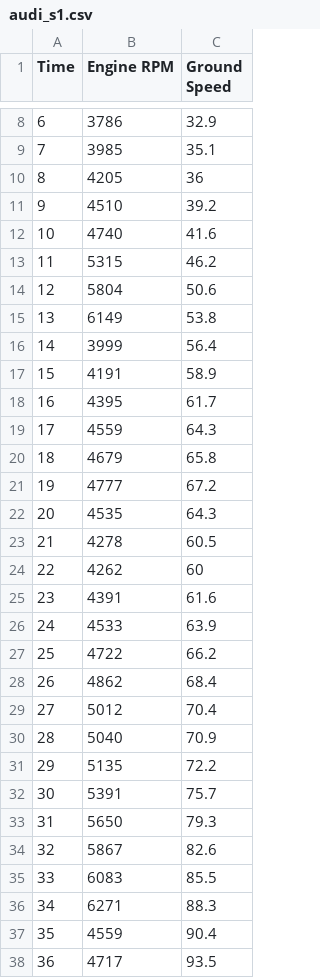
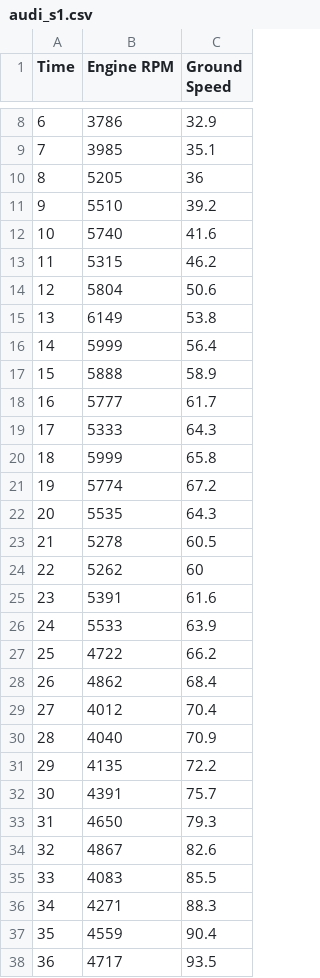
Before and after one commit to tjrwls1211/DRC, a CSV file: audi_s1.csv, drawn as a sheet; only a part is shown, gaps mark what is left out; the diff covers the shown part only.

```diff
--- a/audi_s1.csv
+++ b/audi_s1.csv
@@ -9,5 +9,5 @@ Time,Engine RPM,Ground Speed
 7,3985,35.1
-8,4205,36
-9,4510,39.2
-10,4740,41.6
+8,5205,36
+9,5510,39.2
+10,5740,41.6
 11,5315,46.2
@@ -15,23 +15,23 @@ Time,Engine RPM,Ground Speed
 13,6149,53.8
-14,3999,56.4
-15,4191,58.9
-16,4395,61.7
-17,4559,64.3
-18,4679,65.8
-19,4777,67.2
-20,4535,64.3
-21,4278,60.5
-22,4262,60
-23,4391,61.6
-24,4533,63.9
+14,5999,56.4
+15,5888,58.9
+16,5777,61.7
+17,5333,64.3
+18,5999,65.8
+19,5774,67.2
+20,5535,64.3
+21,5278,60.5
+22,5262,60
+23,5391,61.6
+24,5533,63.9
 25,4722,66.2
 26,4862,68.4
-27,5012,70.4
-28,5040,70.9
-29,5135,72.2
-30,5391,75.7
-31,5650,79.3
-32,5867,82.6
-33,6083,85.5
-34,6271,88.3
+27,4012,70.4
+28,4040,70.9
+29,4135,72.2
+30,4391,75.7
+31,4650,79.3
+32,4867,82.6
+33,4083,85.5
+34,4271,88.3
 35,4559,90.4
```
Also changed, not shown: 46 edited cells elsewhere in this file.
